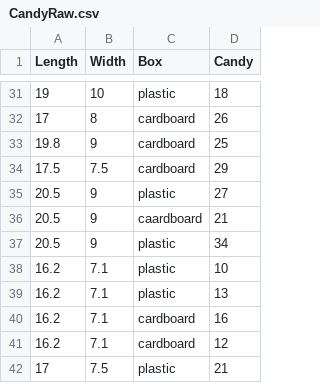
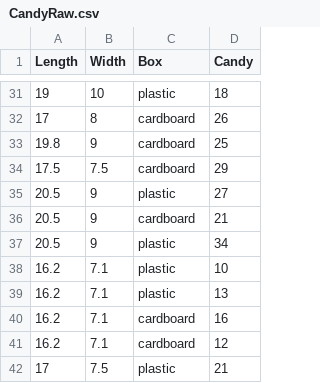
Before and after one commit to Anseroidea/DataScience, a CSV file: data/CandyRaw.csv, drawn as a sheet; only a part is shown, gaps mark what is left out.

```diff
--- a/data/CandyRaw.csv
+++ b/data/CandyRaw.csv
@@ -35,3 +35,3 @@ Length,Width,Box,Candy
 20.5,9,plastic,27
-20.5,9,caardboard,21
+20.5,9,cardboard,21
 20.5,9,plastic,34
```
Also changed, not shown: 14 other files.
